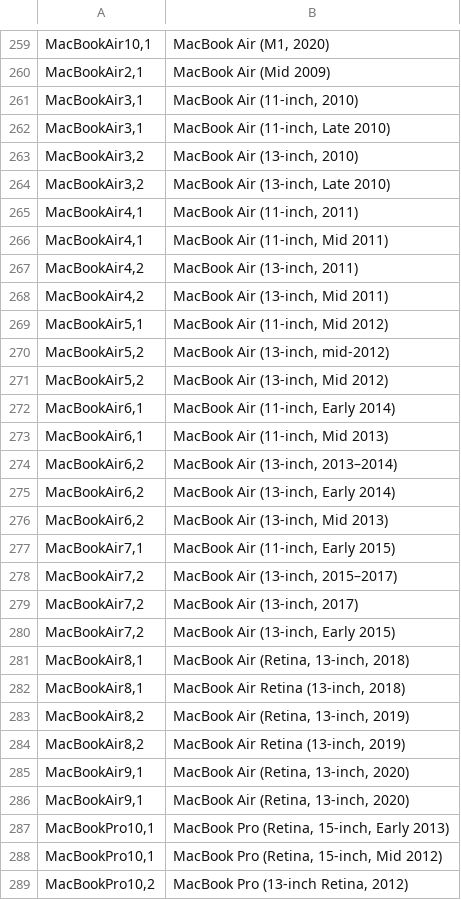
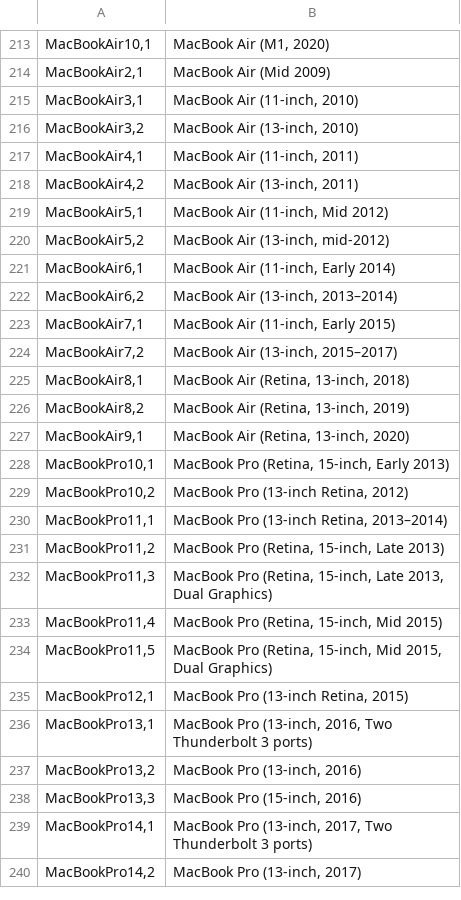
Before and after one commit to darkmentorllc/Blue2thprinting, a CSV file: Analysis/APPLE_MODELS_DB.csv, drawn as a sheet; only a part is shown, gaps mark what is left out; the shorter side is filled out with more unchanged rows; the diff covers the shown part only; the diff names each change by its address in the sheet, - before the commit and + after, or states it on an @@ line.

```diff
--- a/Analysis/APPLE_MODELS_DB.csv
+++ b/Analysis/APPLE_MODELS_DB.csv
-row 262: MacBookAir3,1 | MacBook Air (11-inch, Late 2010)
-row 264: MacBookAir3,2 | MacBook Air (13-inch, Late 2010)
-row 266: MacBookAir4,1 | MacBook Air (11-inch, Mid 2011)
-row 268: MacBookAir4,2 | MacBook Air (13-inch, Mid 2011)
-row 271: MacBookAir5,2 | MacBook Air (13-inch, Mid 2012)
-row 273: MacBookAir6,1 | MacBook Air (11-inch, Mid 2013)
-row 275: MacBookAir6,2 | MacBook Air (13-inch, Early 2014)
-row 276: MacBookAir6,2 | MacBook Air (13-inch, Mid 2013)
-row 279: MacBookAir7,2 | MacBook Air (13-inch, 2017)
-row 280: MacBookAir7,2 | MacBook Air (13-inch, Early 2015)
-row 282: MacBookAir8,1 | MacBook Air Retina (13‑inch, 2018)
-row 284: MacBookAir8,2 | MacBook Air Retina (13‑inch, 2019)
-row 286: MacBookAir9,1 | MacBook Air (Retina, 13‑inch, 2020)
-row 288: MacBookPro10,1 | MacBook Pro (Retina, 15-inch, Mid 2012)
```
Also changed, not shown: 86 removed rows elsewhere in this file.
